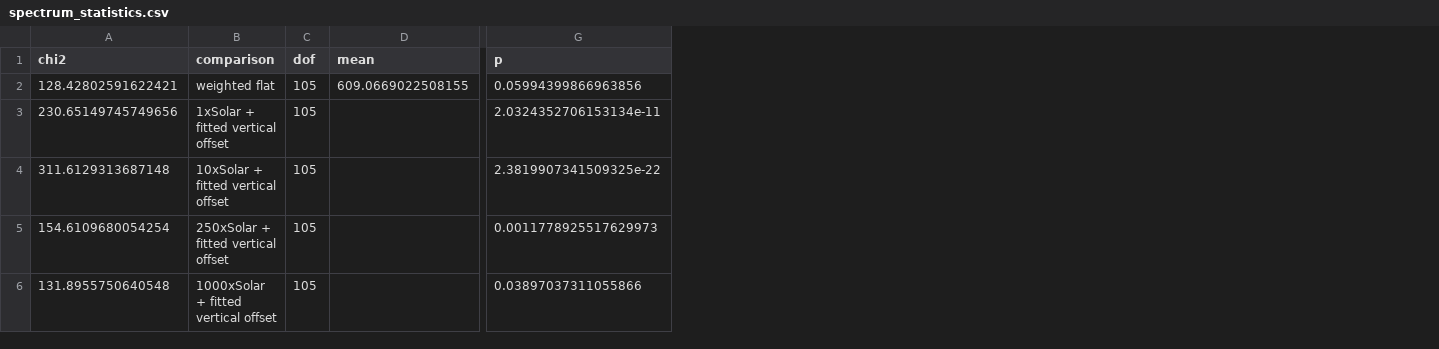
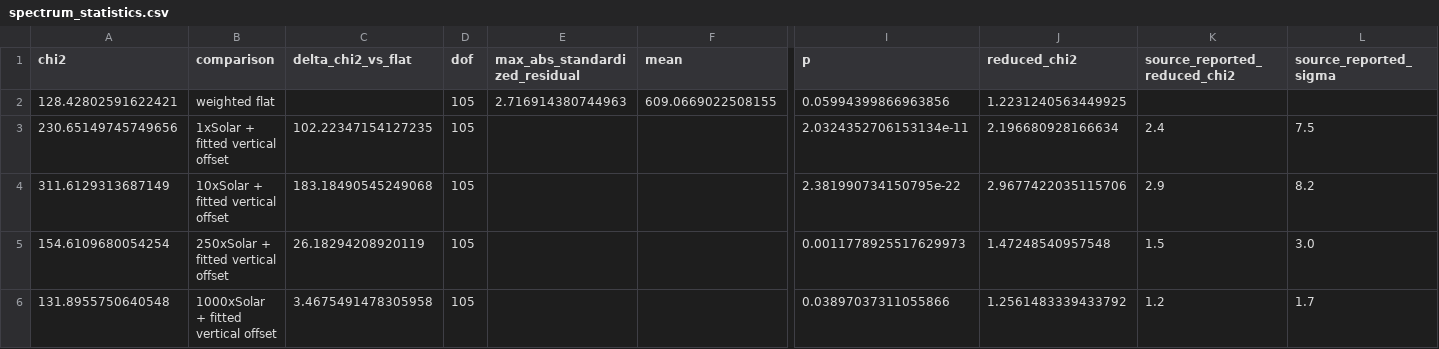
Before and after one commit to Biswajit1999/toi-836b-exoplanet-report, a CSV file: figures/spectrum_statistics.csv, drawn as a sheet; only a part is shown, gaps mark what is left out; addresses are those after the commit; the diff names each change by its address in the sheet, - before the commit and + after, or states it on an @@ line.

Commit message:
feat: quantify TOI-836 b spectrum sensitivity

```diff
--- a/figures/spectrum_statistics.csv
+++ b/figures/spectrum_statistics.csv
+column C (delta_chi2_vs_flat), rows 3-6: 102.22347154127235 | 183.18490545249068 | 26.18294208920119 | 3.4675491478305958
+column E (max_abs_standardized_residual), row 2: 2.716914380744963
+column J (reduced_chi2), rows 2-6: 1.2231240563449925 | 2.196680928166634 | 2.9677422035115706 | 1.47248540957548 | 1.2561483339433792
+column K (source_reported_reduced_chi2), rows 3-6: 2.4 | 2.9 | 1.5 | 1.2
+column L (source_reported_sigma), rows 3-6: 7.5 | 8.2 | 3.0 | 1.7
-A4 (chi2): 311.6129313687148
+A4 (chi2): 311.6129313687149
-I4 (p): 2.3819907341509325e-22
+I4 (p): 2.381990734150795e-22
```
Also changed, not shown: 11 other files.
